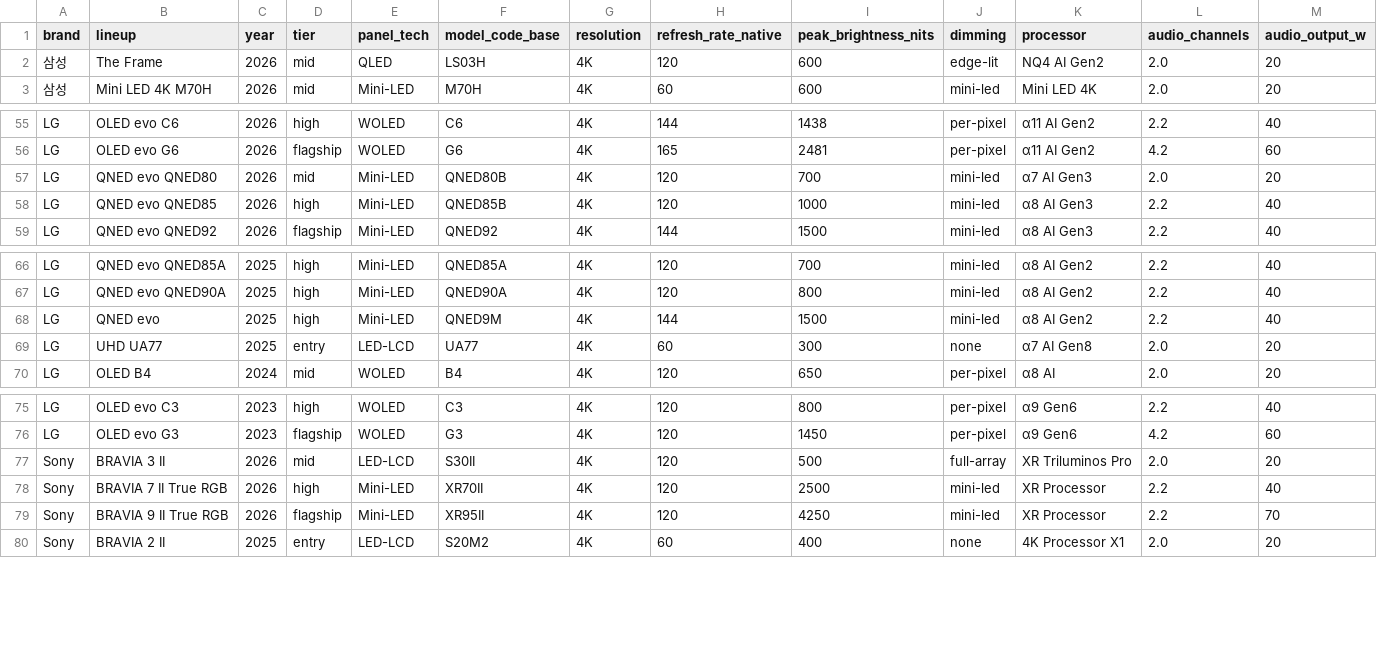
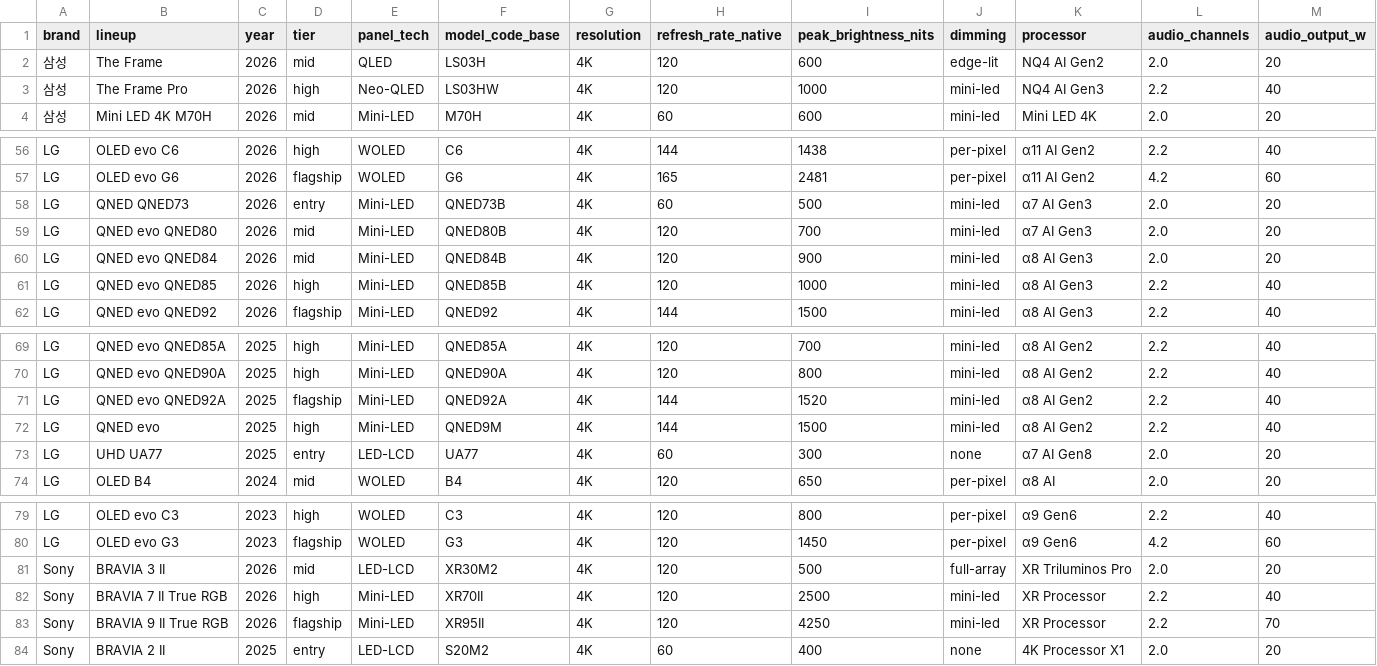
Before and after one commit to teleb98/TV_DB, a CSV file: data/exports/tvspec_models.csv, drawn as a sheet; only a part is shown, gaps mark what is left out; addresses are those after the commit; rows hold the shown columns only; the diff names each change by its address in the sheet, - before the commit and + after, or states it on an @@ line.

```diff
--- a/data/exports/tvspec_models.csv
+++ b/data/exports/tvspec_models.csv
+row 3: 삼성 | The Frame Pro | 2026 | high | Neo-QLED | LS03HW | 4K | 120 | 1000 | mini-led | NQ4 AI Gen3 | 2.2 | 40
+row 58: LG | QNED QNED73 | 2026 | entry | Mini-LED | QNED73B | 4K | 60 | 500 | mini-led | α7 AI Gen3 | 2.0 | 20
+row 60: LG | QNED evo QNED84 | 2026 | mid | Mini-LED | QNED84B | 4K | 120 | 900 | mini-led | α8 AI Gen3 | 2.0 | 20
+row 71: LG | QNED evo QNED92A | 2025 | flagship | Mini-LED | QNED92A | 4K | 144 | 1520 | mini-led | α8 AI Gen2 | 2.2 | 40
-F81 (model_code_base): S30II
+F81 (model_code_base): XR30M2
```
Also changed, not shown: data/exports/tvspec_variants.csv, 5 other files.
